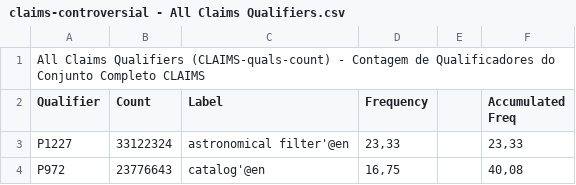
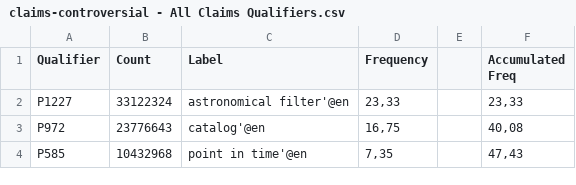
Before and after one commit to versant2612/WD-Profiling, a CSV file: data/claims-controversial - All Claims Qualifiers.csv, drawn as a sheet; only a part is shown; the shorter side is filled out with more unchanged rows; the diff names each change by its address in the sheet, - before the commit and + after, or states it on an @@ line.

Commit message:
Update claims-controversial - All Claims Qualifiers.csv

```diff
--- a/data/claims-controversial - All Claims Qualifiers.csv
+++ b/data/claims-controversial - All Claims Qualifiers.csv
-row 1: All Claims Qualifiers (CLAIMS-quals-count) - Contagem de Qualificadores do Conjunto Completo CLAIMS
```
